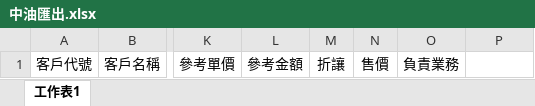
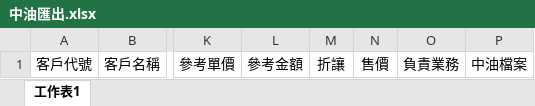
Before and after one commit to mitwitCTC/G-Tai, an Excel workbook: src/assets/中油匯出.xlsx, sheet 工作表1, drawn as a sheet; only a part is shown, gaps mark what is left out; values as stored, in another font and other column widths than the file's, no borders; the diff names each change by its address in the sheet, - before the commit and + after, or states it on an @@ line.

```diff
--- a/src/assets/中油匯出.xlsx (sheet 工作表1)
+++ b/src/assets/中油匯出.xlsx (sheet 工作表1)
-P1: (empty)
+P1: 中油檔案
```
Also changed, not shown: src/assets/大批製卡檔新增.xlsx, 16 other files.
